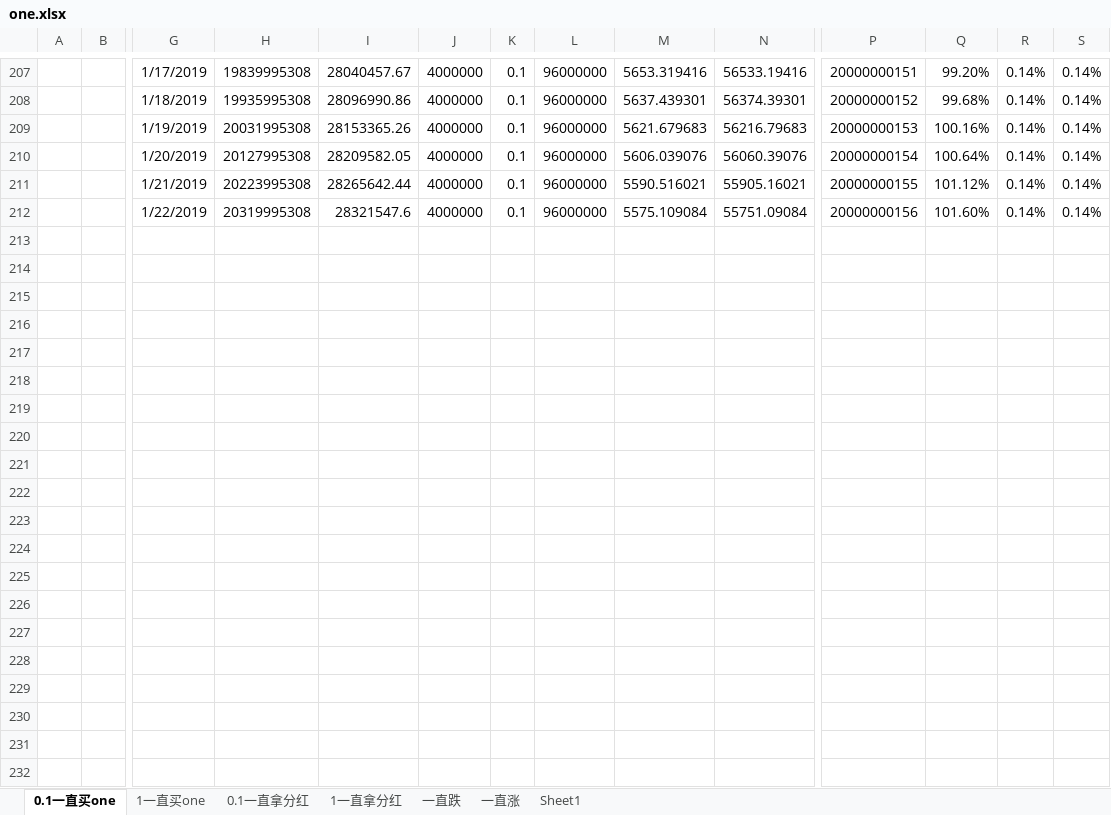
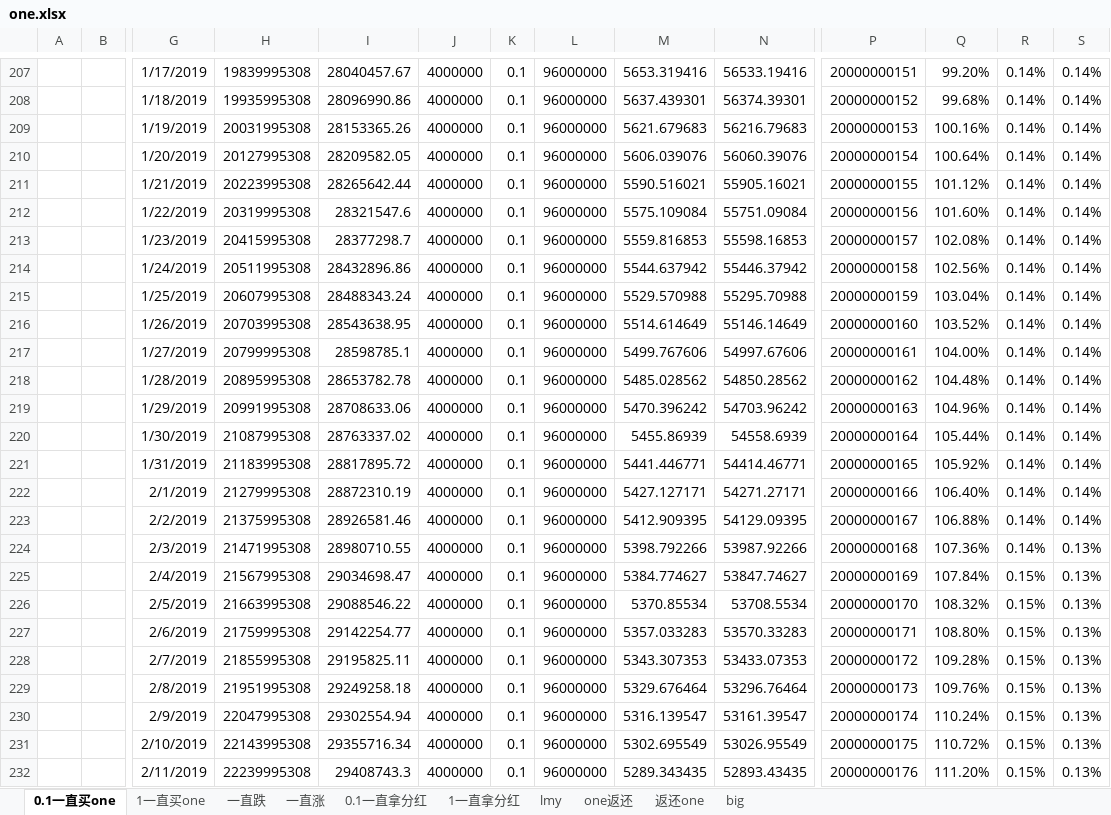
Before and after one commit to lsharemy/LibertyAlgorithms, an Excel workbook: one.xlsx, sheet 0.1一直买one, drawn as a sheet; only a part is shown, gaps mark what is left out; values as stored, in another font and other column widths than the file's, no borders; rows hold the shown columns only; the diff covers the shown part only; the diff names each change by its address in the sheet, - before the commit and + after, or states it on an @@ line.

```diff
--- a/one.xlsx (sheet 0.1一直买one)
+++ b/one.xlsx (sheet 0.1一直买one)
-sheet tab: Sheet1
+sheet tab: lmy
+sheet tab: one返还
+sheet tab: 返还one
+sheet tab: big
@@ sheet tab order changed: 0.1一直买one | 1一直买one | 一直跌 | 一直涨 | 0.1一直拿分红 | 1一直拿分红 | lmy | one返还 | 返还one | big @@
+row 213:  |  | 1/23/2019 | 20415995308 | 28377298.7 | 4000000 | 0.1 | 96000000 | 5559.816853 | 55598.16853 | 20000000157 | 102.08% | 0.14% | 0.14%
+row 214:  |  | 1/24/2019 | 20511995308 | 28432896.86 | 4000000 | 0.1 | 96000000 | 5544.637942 | 55446.37942 | 20000000158 | 102.56% | 0.14% | 0.14%
+row 215:  |  | 1/25/2019 | 20607995308 | 28488343.24 | 4000000 | 0.1 | 96000000 | 5529.570988 | 55295.70988 | 20000000159 | 103.04% | 0.14% | 0.14%
+row 216:  |  | 1/26/2019 | 20703995308 | 28543638.95 | 4000000 | 0.1 | 96000000 | 5514.614649 | 55146.14649 | 20000000160 | 103.52% | 0.14% | 0.14%
+row 217:  |  | 1/27/2019 | 20799995308 | 28598785.1 | 4000000 | 0.1 | 96000000 | 5499.767606 | 54997.67606 | 20000000161 | 104.00% | 0.14% | 0.14%
+row 218:  |  | 1/28/2019 | 20895995308 | 28653782.78 | 4000000 | 0.1 | 96000000 | 5485.028562 | 54850.28562 | 20000000162 | 104.48% | 0.14% | 0.14%
+row 219:  |  | 1/29/2019 | 20991995308 | 28708633.06 | 4000000 | 0.1 | 96000000 | 5470.396242 | 54703.96242 | 20000000163 | 104.96% | 0.14% | 0.14%
+row 220:  |  | 1/30/2019 | 21087995308 | 28763337.02 | 4000000 | 0.1 | 96000000 | 5455.86939 | 54558.6939 | 20000000164 | 105.44% | 0.14% | 0.14%
+row 221:  |  | 1/31/2019 | 21183995308 | 28817895.72 | 4000000 | 0.1 | 96000000 | 5441.446771 | 54414.46771 | 20000000165 | 105.92% | 0.14% | 0.14%
+row 222:  |  | 2/1/2019 | 21279995308 | 28872310.19 | 4000000 | 0.1 | 96000000 | 5427.127171 | 54271.27171 | 20000000166 | 106.40% | 0.14% | 0.14%
+row 223:  |  | 2/2/2019 | 21375995308 | 28926581.46 | 4000000 | 0.1 | 96000000 | 5412.909395 | 54129.09395 | 20000000167 | 106.88% | 0.14% | 0.14%
+row 224:  |  | 2/3/2019 | 21471995308 | 28980710.55 | 4000000 | 0.1 | 96000000 | 5398.792266 | 53987.92266 | 20000000168 | 107.36% | 0.14% | 0.13%
+row 225:  |  | 2/4/2019 | 21567995308 | 29034698.47 | 4000000 | 0.1 | 96000000 | 5384.774627 | 53847.74627 | 20000000169 | 107.84% | 0.15% | 0.13%
+row 226:  |  | 2/5/2019 | 21663995308 | 29088546.22 | 4000000 | 0.1 | 96000000 | 5370.85534 | 53708.5534 | 20000000170 | 108.32% | 0.15% | 0.13%
+row 227:  |  | 2/6/2019 | 21759995308 | 29142254.77 | 4000000 | 0.1 | 96000000 | 5357.033283 | 53570.33283 | 20000000171 | 108.80% | 0.15% | 0.13%
+row 228:  |  | 2/7/2019 | 21855995308 | 29195825.11 | 4000000 | 0.1 | 96000000 | 5343.307353 | 53433.07353 | 20000000172 | 109.28% | 0.15% | 0.13%
+row 229:  |  | 2/8/2019 | 21951995308 | 29249258.18 | 4000000 | 0.1 | 96000000 | 5329.676464 | 53296.76464 | 20000000173 | 109.76% | 0.15% | 0.13%
+row 230:  |  | 2/9/2019 | 22047995308 | 29302554.94 | 4000000 | 0.1 | 96000000 | 5316.139547 | 53161.39547 | 20000000174 | 110.24% | 0.15% | 0.13%
+row 231:  |  | 2/10/2019 | 22143995308 | 29355716.34 | 4000000 | 0.1 | 96000000 | 5302.695549 | 53026.95549 | 20000000175 | 110.72% | 0.15% | 0.13%
+row 232:  |  | 2/11/2019 | 22239995308 | 29408743.3 | 4000000 | 0.1 | 96000000 | 5289.343435 | 52893.43435 | 20000000176 | 111.20% | 0.15% | 0.13%
```
Also changed, not shown: 5 added rows, 2 edited cells and cell formats elsewhere in this sheet, sheet 1一直买one, sheet 一直涨, sheet lmy, formulas that keep their value.
